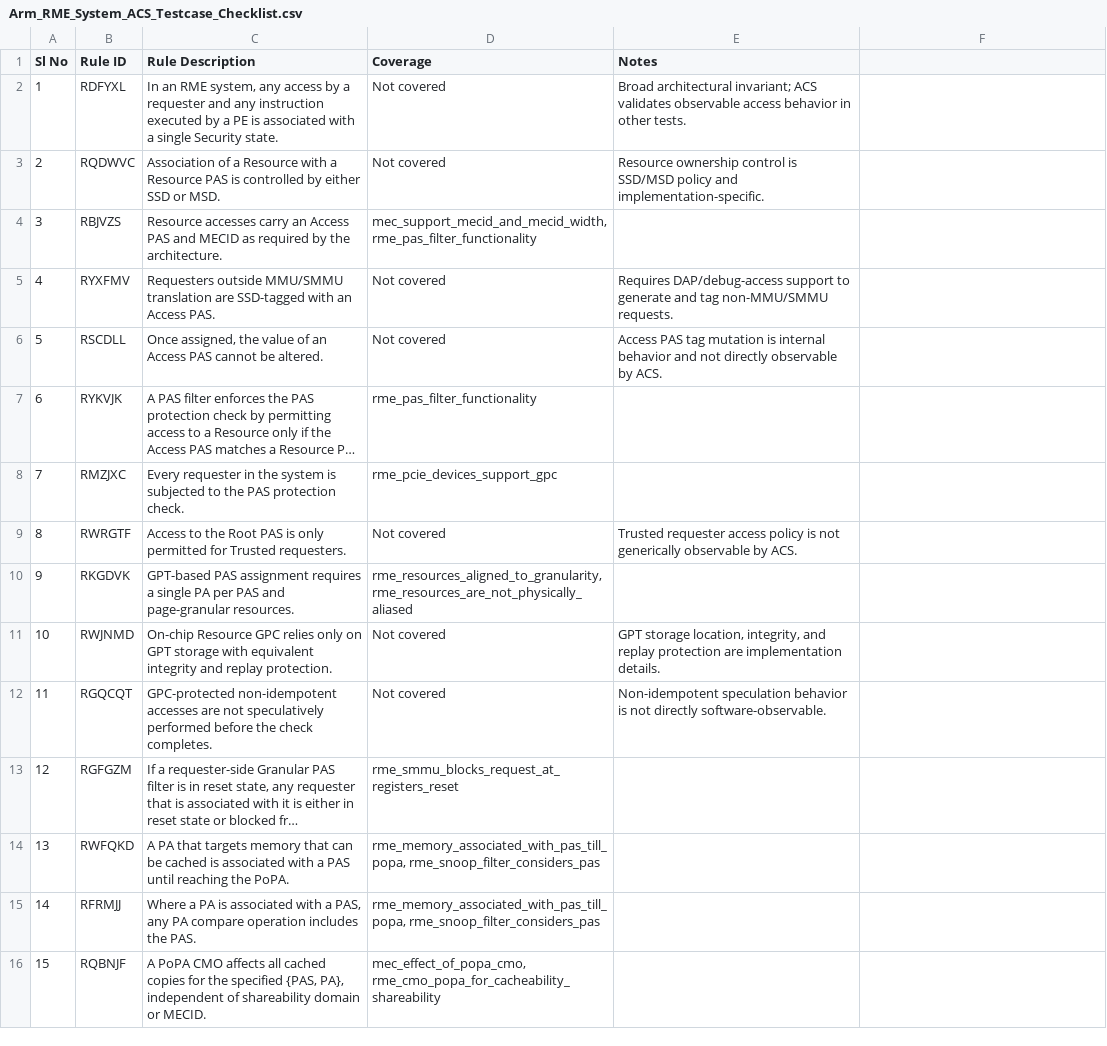
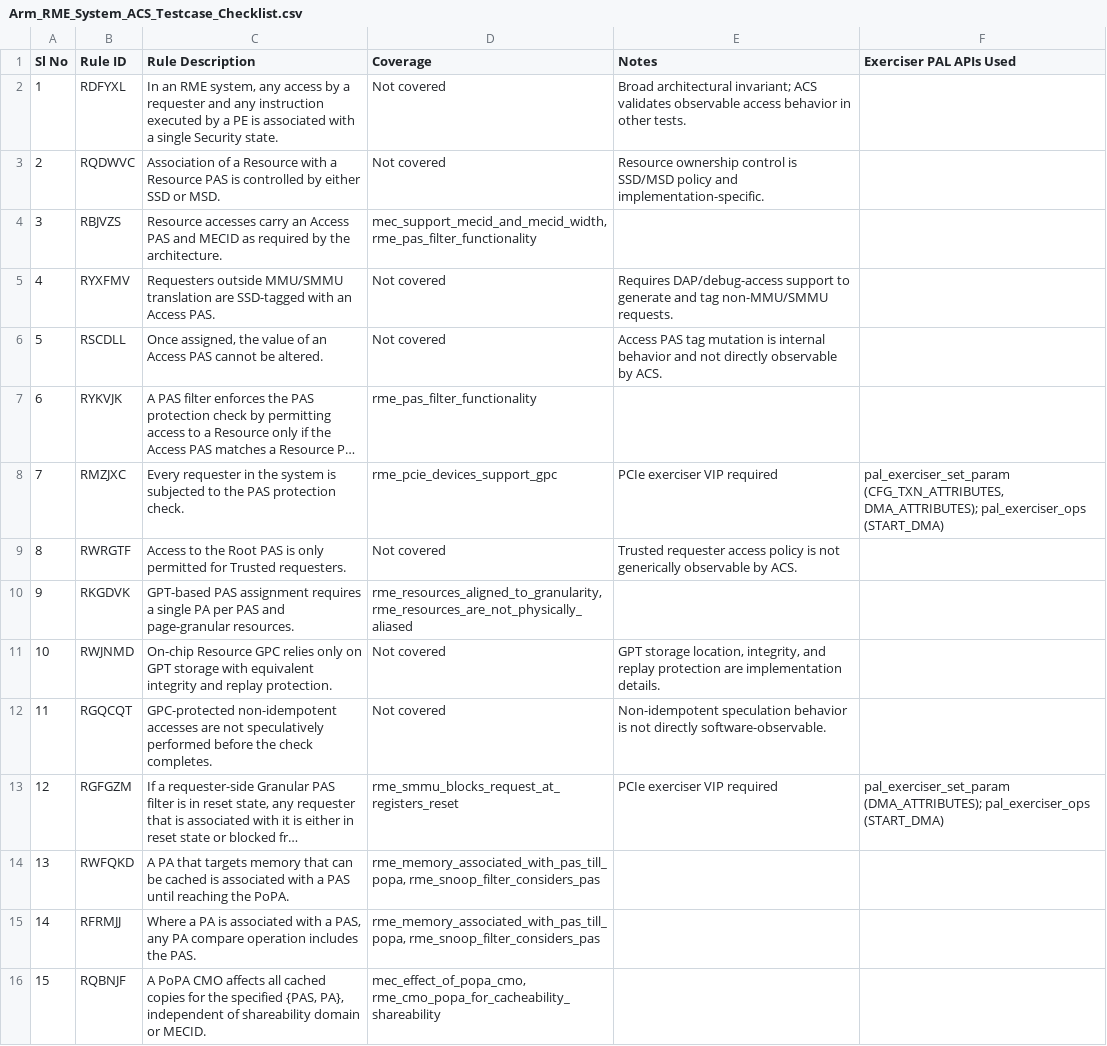
Before and after one commit to shyamanthrh/rme-sysarch-acs, a CSV file: Docs/Arm_RME_System_ACS_Testcase_Checklist.csv, drawn as a sheet; only a part is shown; long unchanged cells end in …; the diff covers the shown part only; the diff names each change by its address in the sheet, - before the commit and + after, or states it on an @@ line.

Commit message:
docs: Add exerciser porting guides
Change-Id: If34cf827c28a36ba50c5e3d69c3346bfb702f828

```diff
--- a/Docs/Arm_RME_System_ACS_Testcase_Checklist.csv
+++ b/Docs/Arm_RME_System_ACS_Testcase_Checklist.csv
-F1: (empty)
+F1: Exerciser PAL APIs Used
-E8 (Notes): (empty)
+E8 (Notes): PCIe exerciser VIP required
-F8 (Exerciser PAL APIs Used): (empty)
+F8 (Exerciser PAL APIs Used): pal_exerciser_set_param (CFG_TXN_ATTRIBUTES, DMA_ATTRIBUTES); pal_exerciser_ops (START_DMA)
-E13 (Notes): (empty)
+E13 (Notes): PCIe exerciser VIP required
-F13 (Exerciser PAL APIs Used): (empty)
+F13 (Exerciser PAL APIs Used): pal_exerciser_set_param (DMA_ATTRIBUTES); pal_exerciser_ops (START_DMA)
```
Also changed, not shown: 2 added rows and 47 edited cells elsewhere in this file, 3 other files.
